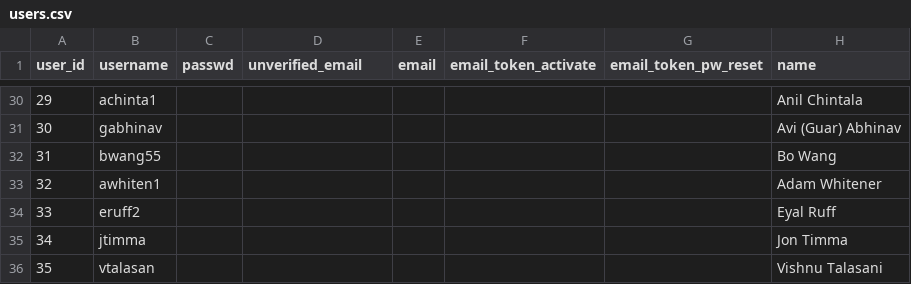
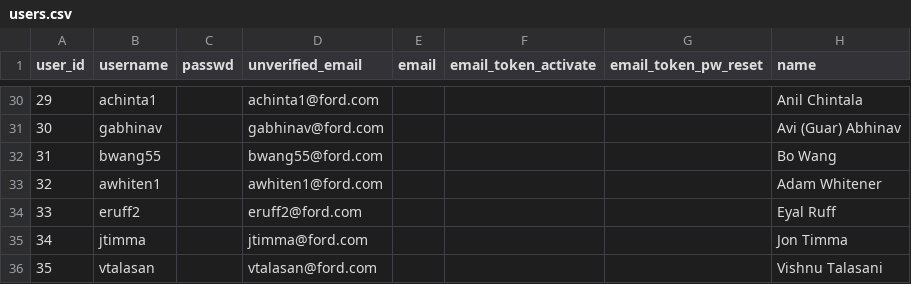
Before and after one commit to gamesguru/usatt-db, a CSV file: data/users.csv, drawn as a sheet; only a part is shown, gaps mark what is left out; the diff covers the shown part only; the diff names each change by its address in the sheet, - before the commit and + after, or states it on an @@ line.

Commit message:
put emails back

```diff
--- a/data/users.csv
+++ b/data/users.csv
-D30 (unverified_email): (empty)
+D30 (unverified_email): achinta1@ford.com
-D31 (unverified_email): (empty)
+D31 (unverified_email): gabhinav@ford.com
-D32 (unverified_email): (empty)
+D32 (unverified_email): bwang55@ford.com
-D33 (unverified_email): (empty)
+D33 (unverified_email): awhiten1@ford.com
-D34 (unverified_email): (empty)
+D34 (unverified_email): eruff2@ford.com
-D35 (unverified_email): (empty)
+D35 (unverified_email): jtimma@ford.com
-D36 (unverified_email): (empty)
+D36 (unverified_email): vtalasan@ford.com
```
Also changed, not shown: 26 edited cells elsewhere in this file.
